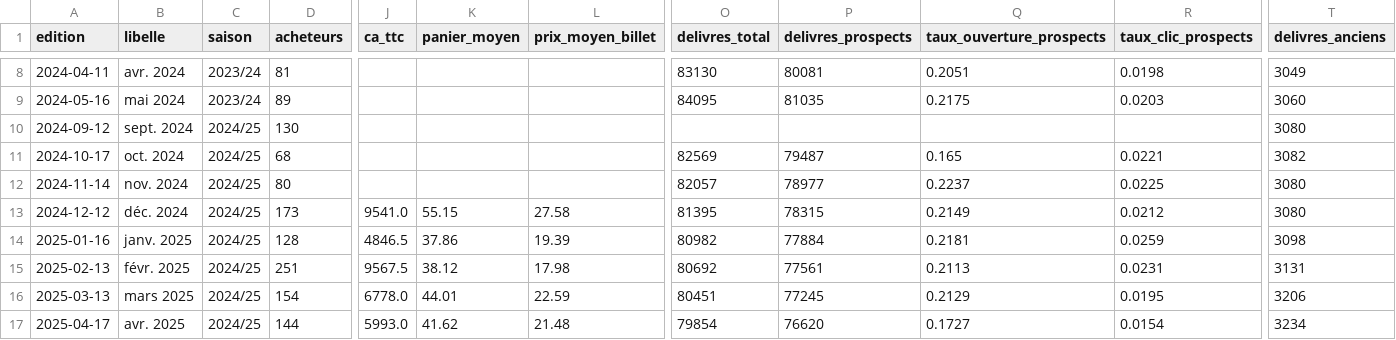
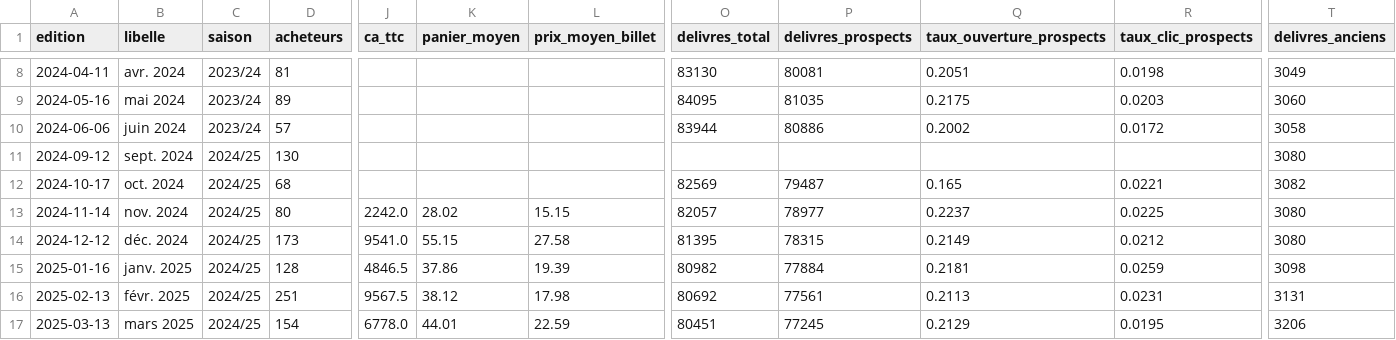
Before and after one commit to radiofrance-dmd/radiofranceconcerts, a CSV file: dashboard-jeudi-oui/data/jeudi_oui_editions.csv, drawn as a sheet; only a part is shown, gaps mark what is left out; the shorter side is filled out with more unchanged rows; addresses are those after the commit; rows hold the shown columns only; the diff names each change by its address in the sheet, - before the commit and + after, or states it on an @@ line.

```diff
--- a/dashboard-jeudi-oui/data/jeudi_oui_editions.csv
+++ b/dashboard-jeudi-oui/data/jeudi_oui_editions.csv
+row 10: 2024-06-06 | juin 2024 | 2023/24 | 57 |  |  |  | 83944 | 80886 | 0.2002 | 0.0172 | 3058
-J13 (ca_ttc): (empty)
+J13 (ca_ttc): 2242.0
-K13 (panier_moyen): (empty)
+K13 (panier_moyen): 28.02
-L13 (prix_moyen_billet): (empty)
+L13 (prix_moyen_billet): 15.15
```
Also changed, not shown: dashboard-jeudi-oui/data/jeudi_oui_crm.csv, 3 other files.
